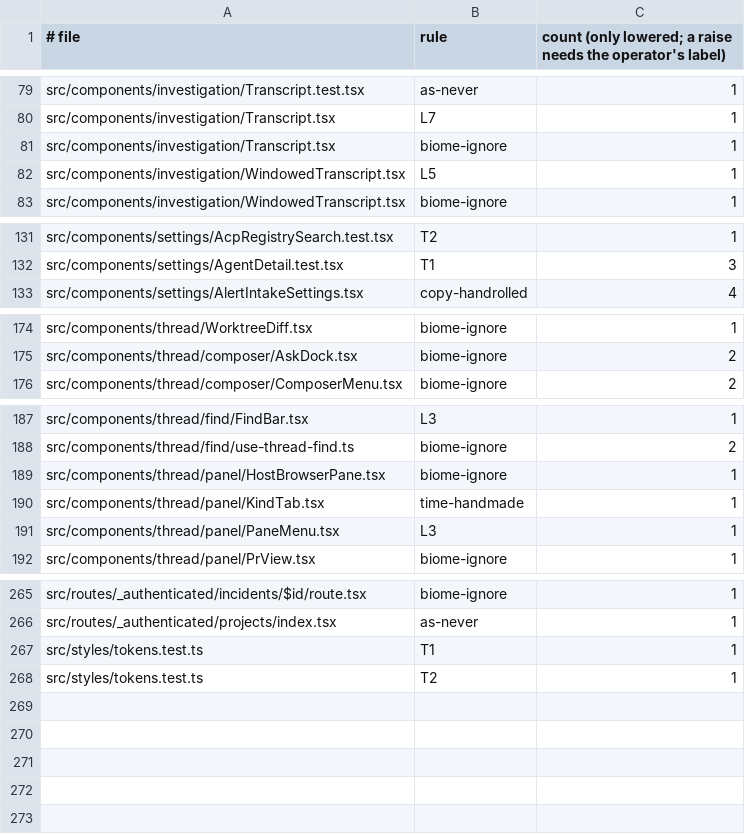
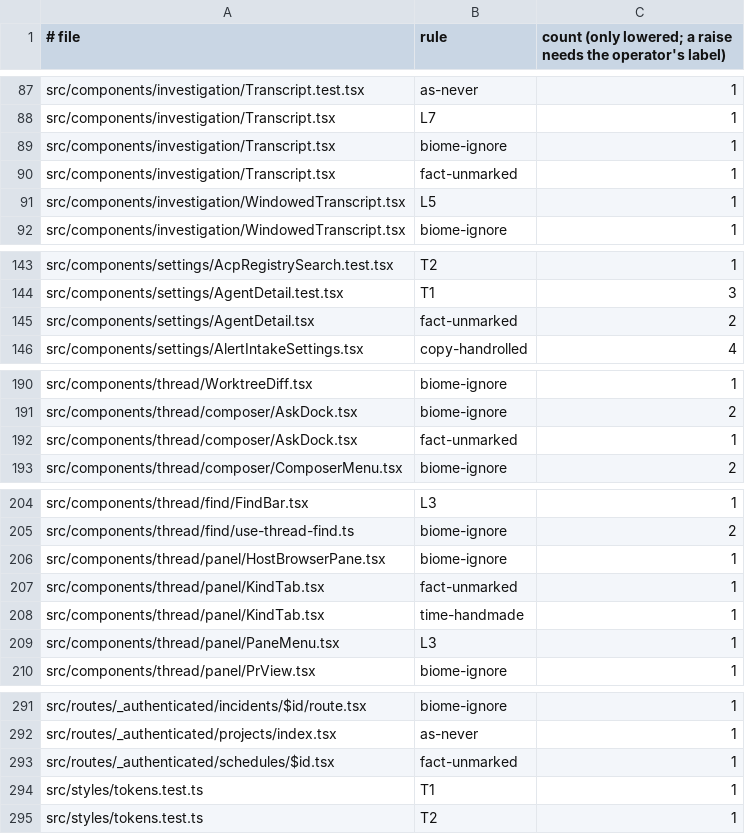
Before and after one commit to prismalens/prismalens, a TSV file: packages/frontend/registry.ratchet.tsv, drawn as a sheet; only a part is shown, gaps mark what is left out; the diff covers the shown part only; the diff names each change by its address in the sheet, - before the commit and + after, or states it on an @@ line.

```diff
--- a/packages/frontend/registry.ratchet.tsv
+++ b/packages/frontend/registry.ratchet.tsv
+row 90: src/components/investigation/Transcript.tsx | fact-unmarked | 1
+row 145: src/components/settings/AgentDetail.tsx | fact-unmarked | 2
+row 192: src/components/thread/composer/AskDock.tsx | fact-unmarked | 1
+row 207: src/components/thread/panel/KindTab.tsx | fact-unmarked | 1
+row 293: src/routes/_authenticated/schedules/$id.tsx | fact-unmarked | 1
```
Also changed, not shown: 22 added rows elsewhere in this file, 28 other files.
